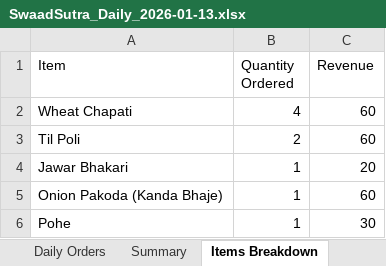
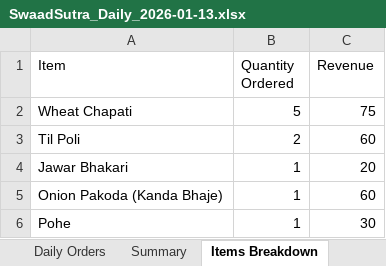
Before and after one commit to poojadwarkunde/swaad-sutra, an Excel workbook: reports/SwaadSutra_Daily_2026-01-13.xlsx, sheet Items Breakdown, drawn as a sheet; values as stored, in another font and other column widths than the file's, no borders; the diff names each change by its address in the sheet, - before the commit and + after, or states it on an @@ line.

```diff
--- a/reports/SwaadSutra_Daily_2026-01-13.xlsx (sheet Items Breakdown)
+++ b/reports/SwaadSutra_Daily_2026-01-13.xlsx (sheet Items Breakdown)
-B2 (Quantity Ordered): 4
+B2 (Quantity Ordered): 5
-C2 (Revenue): 60
+C2 (Revenue): 75
```
Also changed, not shown: sheet Daily Orders, sheet Summary.
